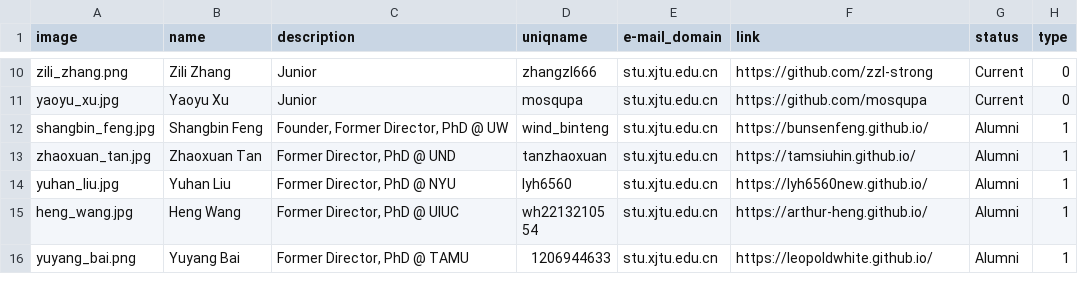
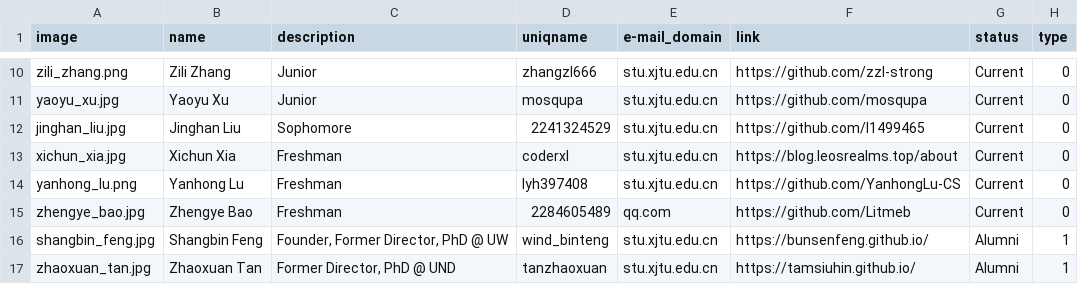
Before and after one commit to LuoUndergradXJTU/LuoUndergradXJTU.github.io, a CSV file: data/people.csv, drawn as a sheet; only a part is shown, gaps mark what is left out; the shorter side is filled out with more unchanged rows.

```diff
--- a/data/people.csv
+++ b/data/people.csv
@@ -11,2 +11,6 @@ zili_zhang.png,Zili Zhang,Junior,zhangzl666,stu.xjtu.edu.cn,https://github.com/z
 yaoyu_xu.jpg,Yaoyu Xu,Junior,mosqupa,stu.xjtu.edu.cn,https://github.com/mosqupa,Current,0
+jinghan_liu.jpg,Jinghan Liu,Sophomore,2241324529,stu.xjtu.edu.cn,https://github.com/l1499465,Current,0
+xichun_xia.jpg,Xichun Xia,Freshman,coderxl,stu.xjtu.edu.cn,https://blog.leosrealms.top/about,Current,0
+yanhong_lu.png,Yanhong Lu,Freshman,lyh397408,stu.xjtu.edu.cn,https://github.com/YanhongLu-CS,Current,0
+zhengye_bao.jpg,Zhengye Bao,Freshman,2284605489,qq.com,https://github.com/Litmeb,Current,0
 shangbin_feng.jpg,Shangbin Feng,"Founder,  Former Director,  PhD @ UW",wind_binteng,stu.xjtu.edu.cn,https://bunsenfeng.github.io/,Alumni,1
```
Also changed, not shown: 4 other files.
